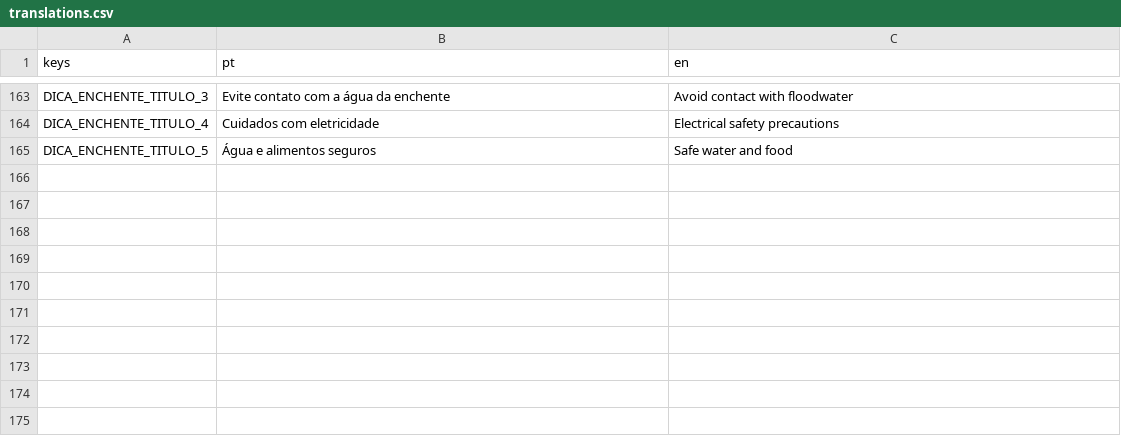
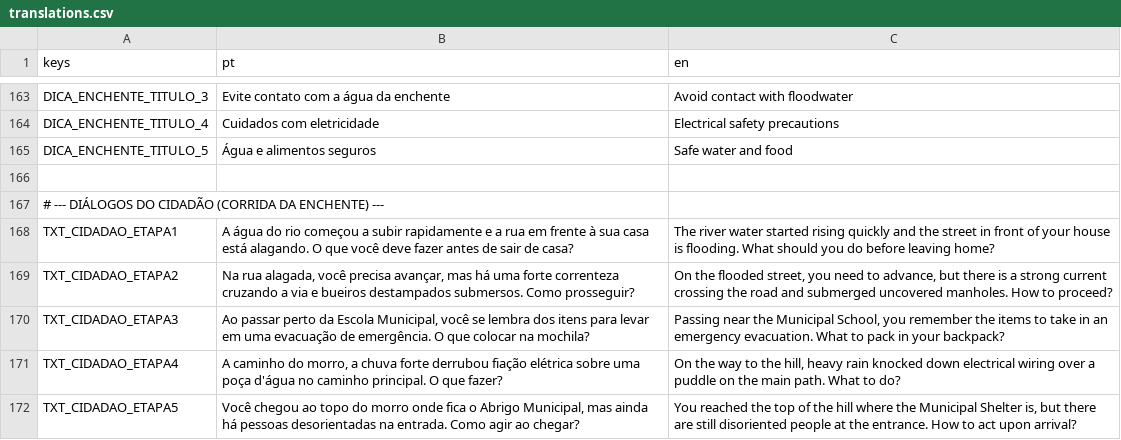
Before and after one commit to Fernando-1909/Desastres-Naturais-O-Jogo, a CSV file: Jogo principal/Scripts/translations.csv, drawn as a sheet; only a part is shown, gaps mark what is left out; the diff names each change by its address in the sheet, - before the commit and + after, or states it on an @@ line.

Commit message:
Fase do cidadão adicionada
- Adicionado uma nova cena onde o jogador controla as ações de um cidadão da cidade, para evitar ser pego na enchente. A cada ação positiva ou negativa é exibido um feedback.
Ainda em fase inicial de desenvolvimento.

```diff
--- a/Jogo principal/Scripts/translations.csv
+++ b/Jogo principal/Scripts/translations.csv
+row 166: (empty)
+row 167: # --- DIÁLOGOS DO CIDADÃO (CORRIDA DA ENCHENTE) ---
+row 168: TXT_CIDADAO_ETAPA1 | A água do rio começou a subir rapidamente e a rua em frente à sua casa está alagando. O que você deve fazer antes de sair de casa? | The river water started rising quickly and the street in front of your house is flooding. What should you do before leaving home?
+row 169: TXT_CIDADAO_ETAPA2 | Na rua alagada, você precisa avançar, mas há uma forte correnteza cruzando a via e bueiros destampados submersos. Como prosseguir? | On the flooded street, you need to advance, but there is a strong current crossing the road and submerged uncovered manholes. How to proceed?
+row 170: TXT_CIDADAO_ETAPA3 | Ao passar perto da Escola Municipal, você se lembra dos itens para levar em uma evacuação de emergência. O que colocar na mochila? | Passing near the Municipal School, you remember the items to take in an emergency evacuation. What to pack in your backpack?
+row 171: TXT_CIDADAO_ETAPA4 | A caminho do morro, a chuva forte derrubou fiação elétrica sobre uma poça d'água no caminho principal. O que fazer? | On the way to the hill, heavy rain knocked down electrical wiring over a puddle on the main path. What to do?
+row 172: TXT_CIDADAO_ETAPA5 | Você chegou ao topo do morro onde fica o Abrigo Municipal, mas ainda há pessoas desorientadas na entrada. Como agir ao chegar? | You reached the top of the hill where the Municipal Shelter is, but there are still disoriented people at the entrance. How to act upon arrival?
```
Also changed, not shown: 6 other files.
